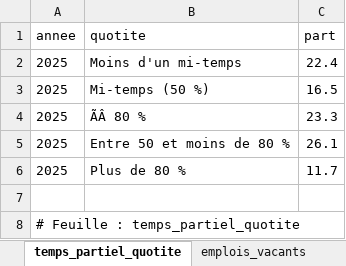
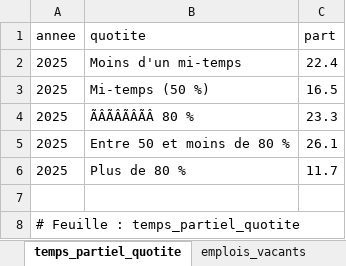
Before and after one commit to strolcity/PCF43-SITE, an Excel workbook: data/emploi/emploi.xlsx, sheet temps_partiel_quotite, drawn as a sheet; values as stored, in another font and other column widths than the file's, no borders; the diff names each change by its address in the sheet, - before the commit and + after, or states it on an @@ line.

```diff
--- a/data/emploi/emploi.xlsx (sheet temps_partiel_quotite)
+++ b/data/emploi/emploi.xlsx (sheet temps_partiel_quotite)
-B4 (quotite): ÃÂ 80 %
+B4 (quotite): ÃÂÃÂÃÂÃÂ 80 %
```
Also changed, not shown: sheet caf_rsa_montants_43, sheet profil_43, other sheet tabs, 3 other files.
